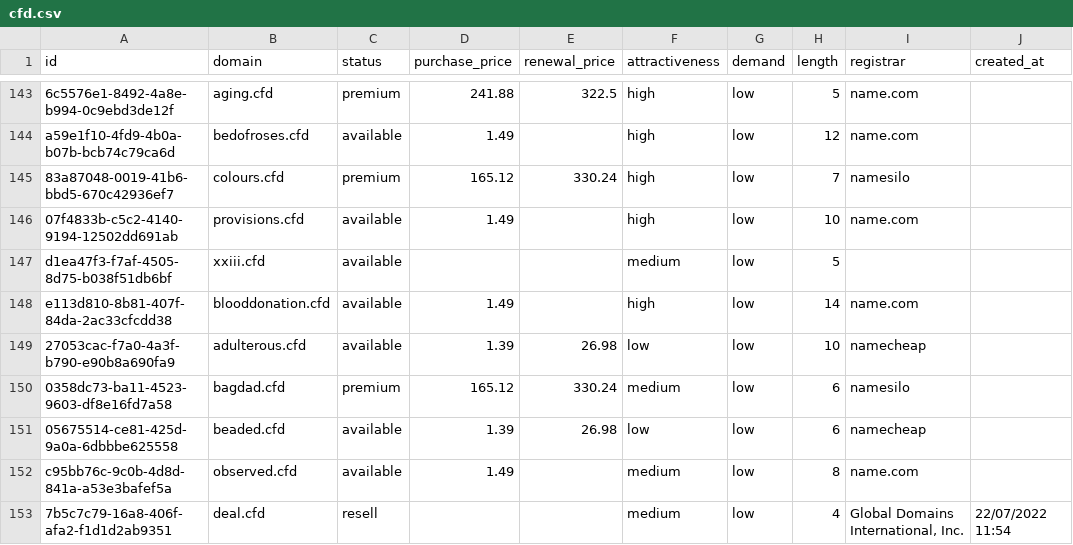
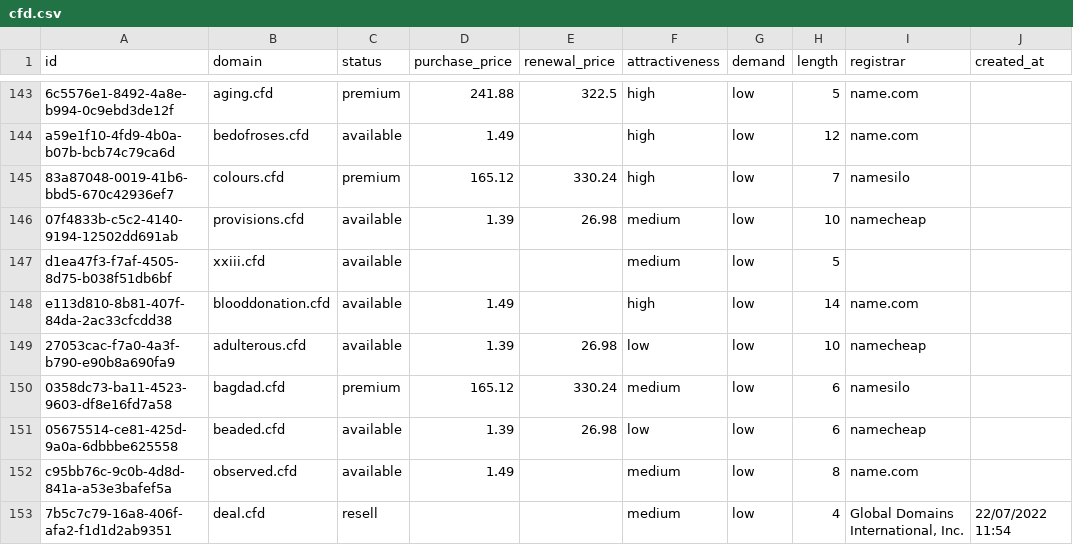
Before and after one commit to UniqueDomains/cfd-oneword-domains, a CSV file: cfd.csv, drawn as a sheet; only a part is shown, gaps mark what is left out; the diff names each change by its address in the sheet, - before the commit and + after, or states it on an @@ line.

Commit message:
Domains update

```diff
--- a/cfd.csv
+++ b/cfd.csv
-D146 (purchase_price): 1.49
+D146 (purchase_price): 1.39
-E146 (renewal_price): (empty)
+E146 (renewal_price): 26.98
-F146 (attractiveness): high
+F146 (attractiveness): medium
-I146 (registrar): name.com
+I146 (registrar): namecheap
```
Also changed, not shown: 4 other files.
